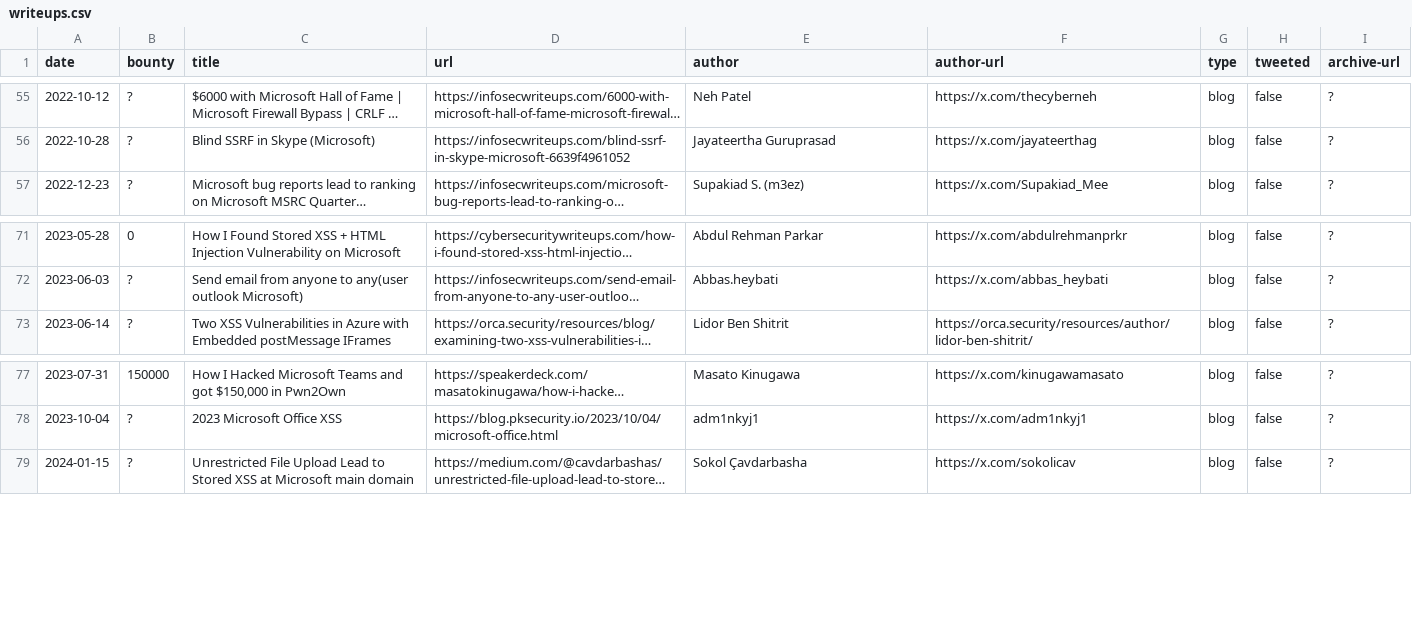
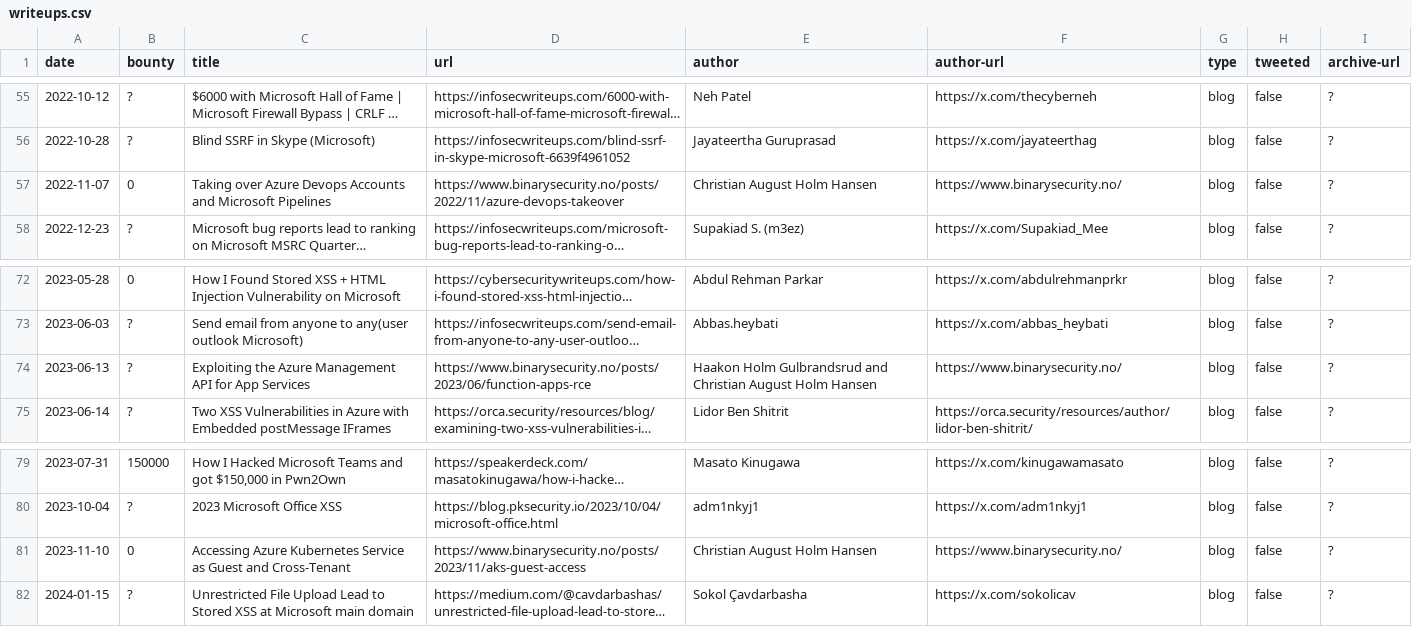
Before and after one commit to bribes/awesome-msrc-writeups, a CSV file: writeups.csv, drawn as a sheet; only a part is shown, gaps mark what is left out; long unchanged cells end in …; the diff names each change by its address in the sheet, - before the commit and + after, or states it on an @@ line.

Commit message:
Add missing Binary Security MSRC writeups

```diff
--- a/writeups.csv
+++ b/writeups.csv
+row 57: 2022-11-07 | 0 | Taking over Azure Devops Accounts and Microsoft Pipelines | https://www.binarysecurity.no/posts/2022/11/azure-devops-takeover | Christian August Holm Hansen | https://www.binarysecurity.no/ | blog | false | ?
+row 74: 2023-06-13 | ? | Exploiting the Azure Management API for App Services | https://www.binarysecurity.no/posts/2023/06/function-apps-rce | Haakon Holm Gulbrandsrud and Christian August Holm Hansen | https://www.binarysecurity.no/ | blog | false | ?
+row 81: 2023-11-10 | 0 | Accessing Azure Kubernetes Service as Guest and Cross-Tenant | https://www.binarysecurity.no/posts/2023/11/aks-guest-access | Christian August Holm Hansen | https://www.binarysecurity.no/ | blog | false | ?
```
Also changed, not shown: 1 other file.
